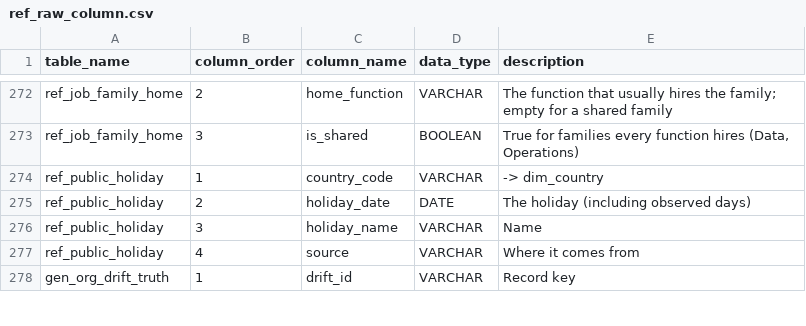
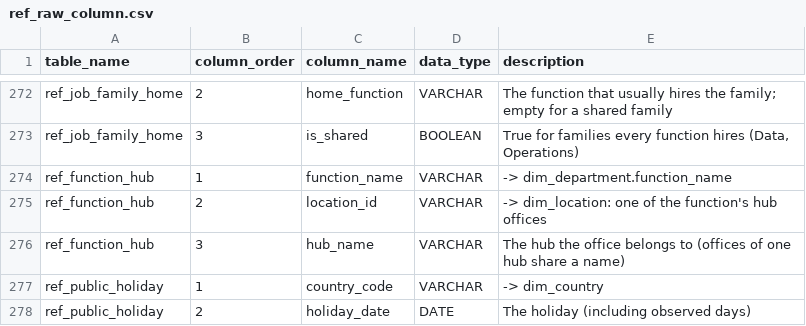
Before and after one commit to thialp/people-analytics-warehouse, a CSV file: data/raw/ref_raw_column.csv, drawn as a sheet; only a part is shown, gaps mark what is left out; the shorter side is filled out with more unchanged rows.

```diff
--- a/data/raw/ref_raw_column.csv
+++ b/data/raw/ref_raw_column.csv
@@ -273,2 +273,5 @@ ref_job_family_home,2,home_function,VARCHAR,The function that usually hires the
 ref_job_family_home,3,is_shared,BOOLEAN,"True for families every function hires (Data, Operations)"
+ref_function_hub,1,function_name,VARCHAR,-> dim_department.function_name
+ref_function_hub,2,location_id,VARCHAR,-> dim_location: one of the function's hub offices
+ref_function_hub,3,hub_name,VARCHAR,The hub the office belongs to (offices of one hub share a name)
 ref_public_holiday,1,country_code,VARCHAR,-> dim_country
```
Also changed, not shown: data/raw/ref_raw_table_lineage.csv, 16 other files.
